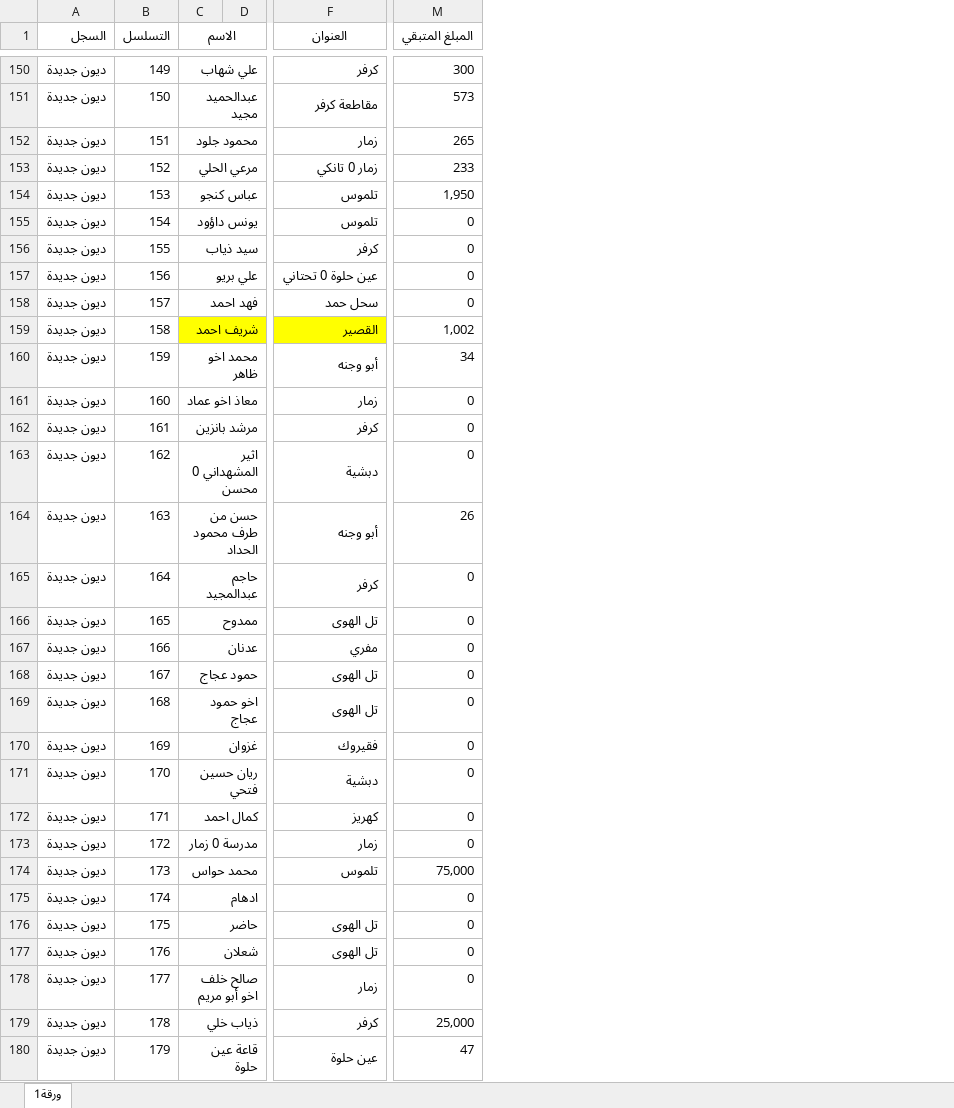
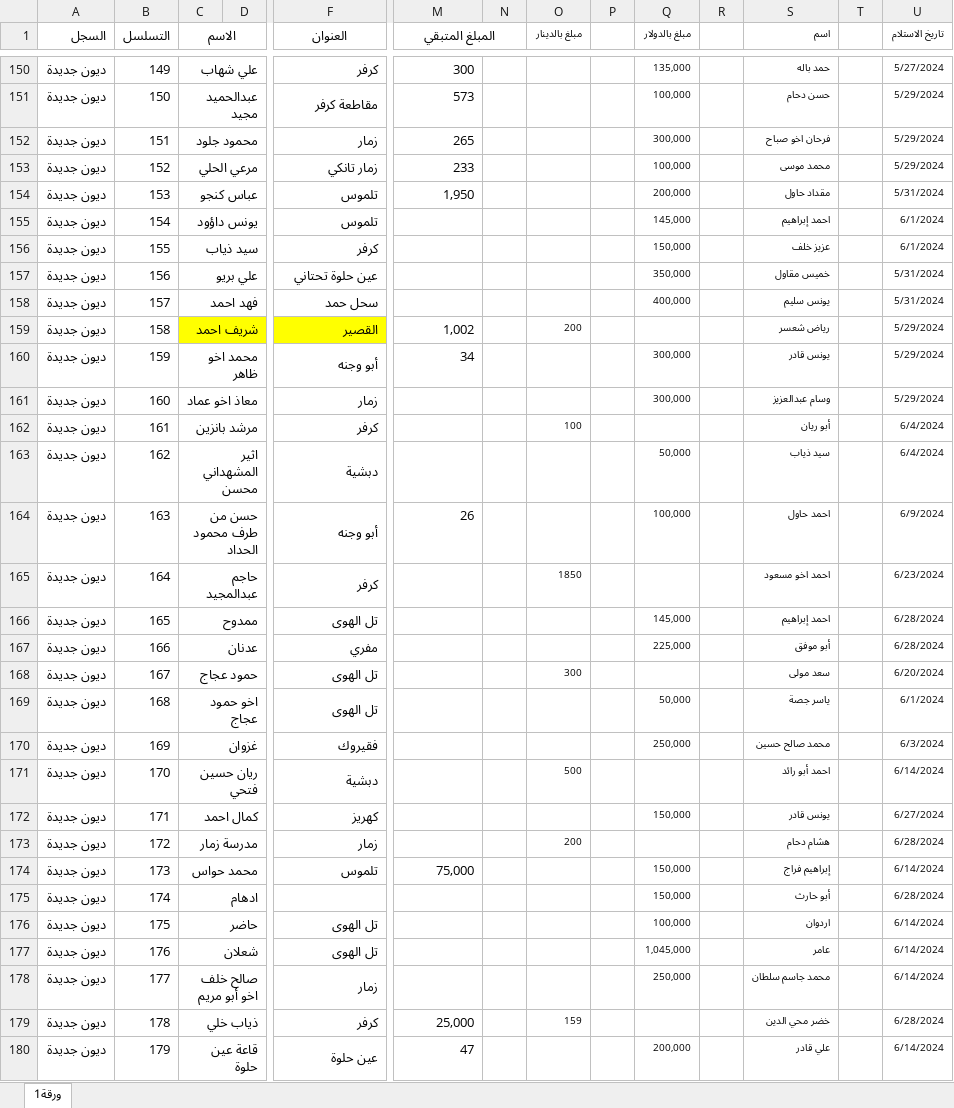
Before and after one commit to alameenoffie/alameenoffie, an Excel workbook: data.xlsx, sheet ورقة1, drawn as a sheet; only a part is shown, gaps mark what is left out; values as stored, in another font and other column widths than the file's, no borders; conditional formats not drawn; the diff covers the shown part only; the diff names each change by its address in the sheet, - before the commit and + after, or states it on an @@ line.

Commit message:
Add files via upload

```diff
--- a/data.xlsx (sheet ورقة1)
+++ b/data.xlsx (sheet ورقة1)
+column N, empty
+column O (مبلغ بالدينار), rows 159-179: 200 |  |  | 100 |  |  | 1850 |  |  | 300 |  |  | 500 |  | 200 |  |  |  |  |  | 159
+column P, empty
+column Q (مبلغ بالدولار), rows 150-180: 135,000 | 100,000 | 300,000 | 100,000 | 200,000 | 145,000 | 150,000 | 350,000 | 400,000 |  | 300,000 | 300,000 |  | 50,000 | 100,000 |  | 145,000 | 225,000 |  | 50,000 | 250,000 |  | 150,000 |  | 150,000 | 150,000 | 100,000 | 1,045,000 | 250,000 |  | 200,000
+column R, empty
+column S (اسم), rows 150-180: حمد باله | حسن دحام | فرحان اخو صباح | محمد موسى | مقداد حاول | احمد إبراهيم | عزيز خلف | خميس مقاول | يونس سليم | رياض شعسر | يونس قادر | وسام عبدالعزيز | أبو ريان | سيد ذياب | احمد حاول | احمد اخو مسعود | احمد إبراهيم | أبو موفق | سعد مولى | ياسر جصة | محمد صالح حسين | احمد أبو رائد | يونس قادر | هشام دحام | إبراهيم فراج | أبو حارث | اردوان | عامر | محمد جاسم سلطان | خضر محي الدين | علي قادر
+column T, empty
+column U (تاريخ الاستلام), rows 150-180: 5/27/2024 | 5/29/2024 | 5/29/2024 | 5/29/2024 | 5/31/2024 | 6/1/2024 | 6/1/2024 | 5/31/2024 | 5/31/2024 | 5/29/2024 | 5/29/2024 | 5/29/2024 | 6/4/2024 | 6/4/2024 | 6/9/2024 | 6/23/2024 | 6/28/2024 | 6/28/2024 | 6/20/2024 | 6/1/2024 | 6/3/2024 | 6/14/2024 | 6/27/2024 | 6/28/2024 | 6/14/2024 | 6/28/2024 | 6/14/2024 | 6/14/2024 | 6/14/2024 | 6/28/2024 | 6/14/2024
+M1:N1 merged
-F153 (العنوان): زمار 0 تانكي
+F153 (العنوان): زمار تانكي
-M155:M158 (المبلغ المتبقي): 0
+M155:M158 (المبلغ المتبقي): (empty)
-F157 (العنوان): عين حلوة 0 تحتاني
+F157 (العنوان): عين حلوة تحتاني
-M161:M163 (المبلغ المتبقي): 0
+M161:M163 (المبلغ المتبقي): (empty)
-C163 (الاسم): اثير المشهداني 0 محسن
+C163 (الاسم): اثير المشهداني محسن
-M165:M173 (المبلغ المتبقي): 0
+M165:M173 (المبلغ المتبقي): (empty)
-C173 (الاسم): مدرسة 0 زمار
+C173 (الاسم): مدرسة زمار
-M175:M178 (المبلغ المتبقي): 0
+M175:M178 (المبلغ المتبقي): (empty)
```
Also changed, not shown: 1 added row, 1 removed row and 346 edited cells elsewhere in this sheet.
